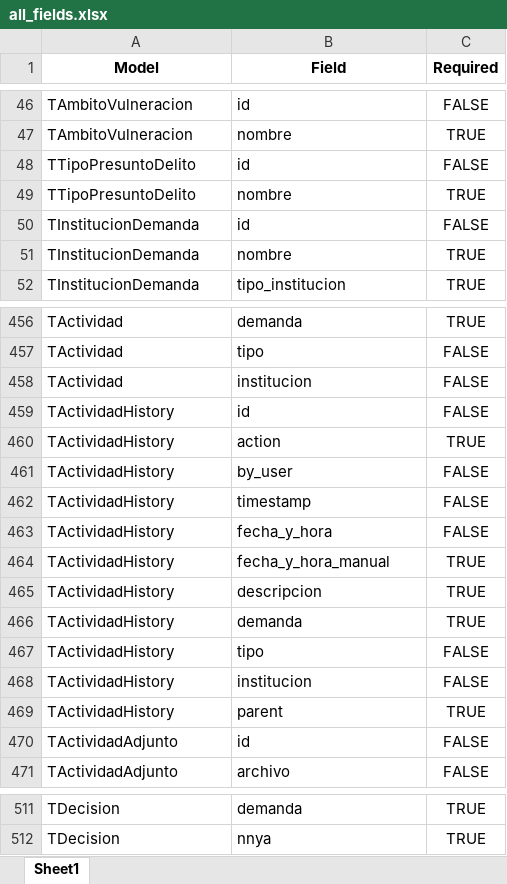
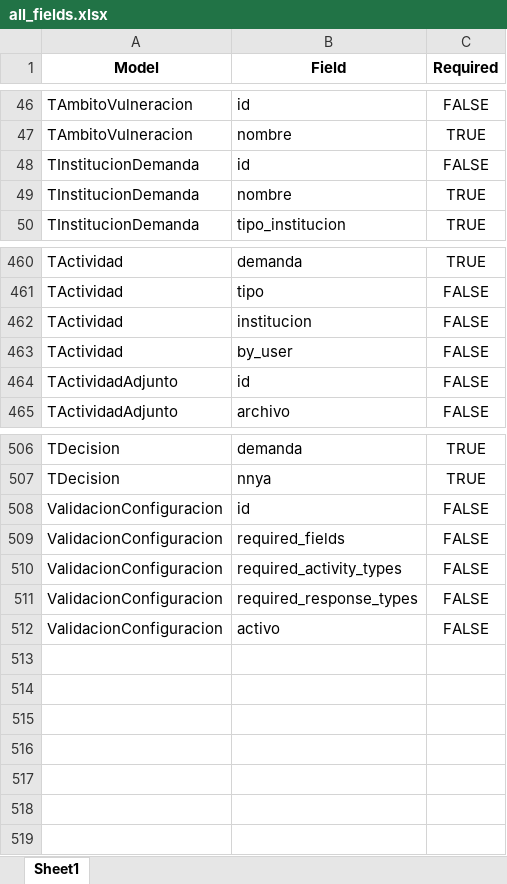
Before and after one commit to fosc-hub/SENAF-RUNNA-db-backend, an Excel workbook: all_fields.xlsx, sheet Sheet1, drawn as a sheet; only a part is shown, gaps mark what is left out; values as stored, in another font and other column widths than the file's, no borders; removed rows and columns are numbered as before the commit, all else as after; the diff covers the shown part only; the diff names each change by its address in the sheet, - before the commit and + after, or states it on an @@ line.

Commit message:
FEAT-DATA01: actualizar archivo all_fields.xlsx con nuevos datos

```diff
--- a/all_fields.xlsx (sheet Sheet1)
+++ b/all_fields.xlsx (sheet Sheet1)
-row 48: TTipoPresuntoDelito | id | FALSE
-row 49: TTipoPresuntoDelito | nombre | TRUE
-row 459: TActividadHistory | id | FALSE
-row 460: TActividadHistory | action | TRUE
-A463 (Model): TActividadHistory
+A463 (Model): TActividad
-row 462: TActividadHistory | timestamp | FALSE
-row 463: TActividadHistory | fecha_y_hora | FALSE
-row 464: TActividadHistory | fecha_y_hora_manual | TRUE
-row 465: TActividadHistory | descripcion | TRUE
-row 466: TActividadHistory | demanda | TRUE
-row 467: TActividadHistory | tipo | FALSE
-row 468: TActividadHistory | institucion | FALSE
-row 469: TActividadHistory | parent | TRUE
+row 508: ValidacionConfiguracion | id | FALSE
+row 509: ValidacionConfiguracion | required_fields | FALSE
+row 510: ValidacionConfiguracion | required_activity_types | FALSE
+row 511: ValidacionConfiguracion | required_response_types | FALSE
+row 512: ValidacionConfiguracion | activo | FALSE
```
Also changed, not shown: 9 added rows, 2 removed rows and 6 edited cells elsewhere in this sheet, 1 other file.
